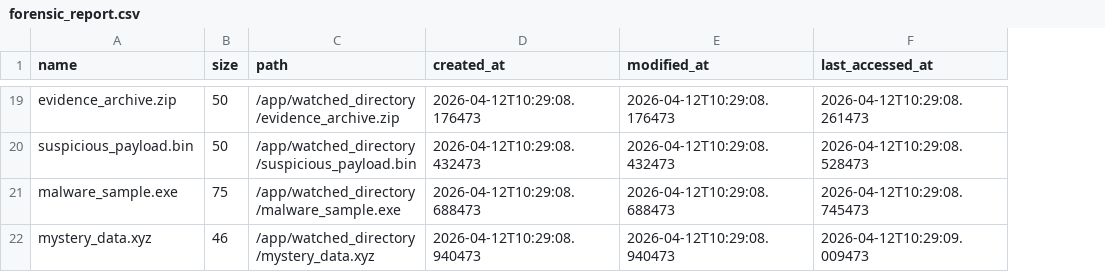
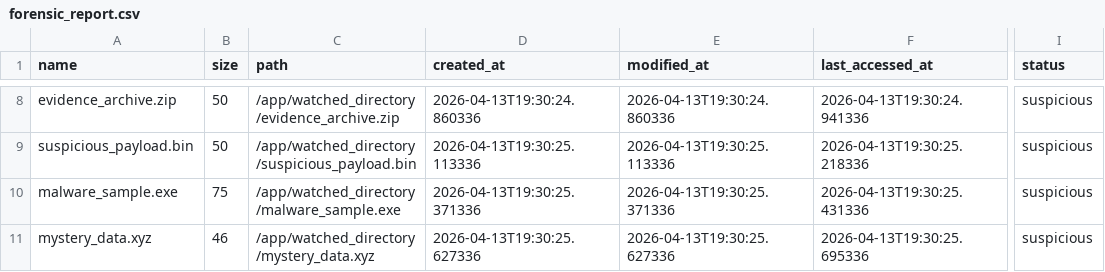
Before and after one commit to christgithub/forensic-agent, a CSV file: forensic_report.csv, drawn as a sheet; only a part is shown, gaps mark what is left out; addresses are those after the commit; the diff covers the shown part only; the diff names each change by its address in the sheet, - before the commit and + after, or states it on an @@ line.

```diff
--- a/forensic_report.csv
+++ b/forensic_report.csv
+column I (status), rows 8-11: all suspicious
-D8 (created_at): 2026-04-12T10:29:08.176473
+D8 (created_at): 2026-04-13T19:30:24.860336
-E8 (modified_at): 2026-04-12T10:29:08.176473
+E8 (modified_at): 2026-04-13T19:30:24.860336
-F8 (last_accessed_at): 2026-04-12T10:29:08.261473
+F8 (last_accessed_at): 2026-04-13T19:30:24.941336
-D9 (created_at): 2026-04-12T10:29:08.432473
+D9 (created_at): 2026-04-13T19:30:25.113336
-E9 (modified_at): 2026-04-12T10:29:08.432473
+E9 (modified_at): 2026-04-13T19:30:25.113336
-F9 (last_accessed_at): 2026-04-12T10:29:08.528473
+F9 (last_accessed_at): 2026-04-13T19:30:25.218336
-D10 (created_at): 2026-04-12T10:29:08.688473
+D10 (created_at): 2026-04-13T19:30:25.371336
-E10 (modified_at): 2026-04-12T10:29:08.688473
+E10 (modified_at): 2026-04-13T19:30:25.371336
-F10 (last_accessed_at): 2026-04-12T10:29:08.745473
+F10 (last_accessed_at): 2026-04-13T19:30:25.431336
-D11 (created_at): 2026-04-12T10:29:08.940473
+D11 (created_at): 2026-04-13T19:30:25.627336
-E11 (modified_at): 2026-04-12T10:29:08.940473
+E11 (modified_at): 2026-04-13T19:30:25.627336
-F11 (last_accessed_at): 2026-04-12T10:29:09.009473
+F11 (last_accessed_at): 2026-04-13T19:30:25.695336
```
Also changed, not shown: 11 removed rows and 18 edited cells elsewhere in this file, 8 other files.
